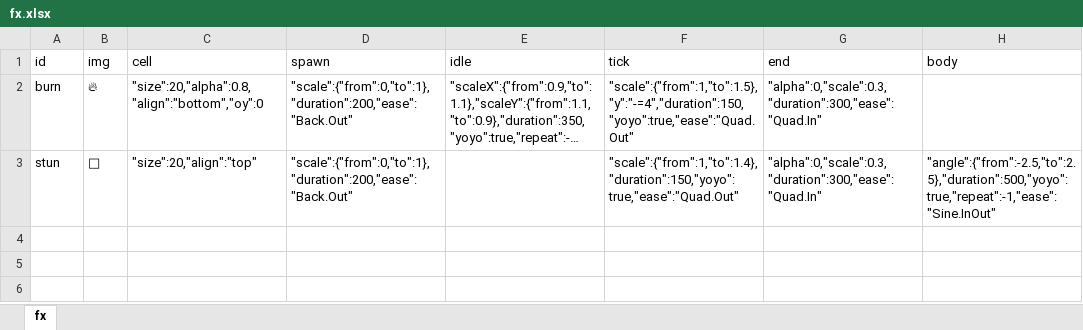
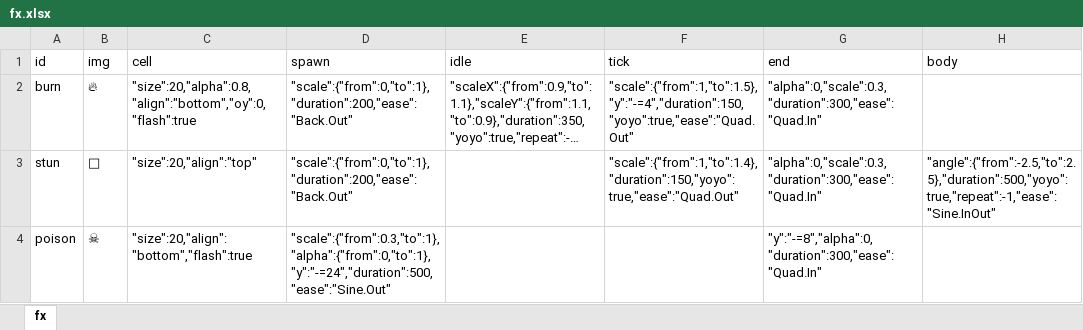
Before and after one commit to bwm0822/game_02, an Excel workbook: xls/fx.xlsx, sheet fx, drawn as a sheet; long unchanged cells end in …; values as stored, in another font and other column widths than the file's, no borders; the diff names each change by its address in the sheet, - before the commit and + after, or states it on an @@ line.

Commit message:
feat: 中毒統一 id poison(修正 posion typo)、圖示 ☠️、補 elm；fx 新增 poison(flash，由下往上飄、由小變大後淡出)；burn 加 flash

```diff
--- a/xls/fx.xlsx (sheet fx)
+++ b/xls/fx.xlsx (sheet fx)
-C2 (cell): "size":20,"alpha":0.8,"align":"bottom","oy":0
+C2 (cell): "size":20,"alpha":0.8,"align":"bottom","oy":0,"flash":true
+row 4: poison | ☠ | "size":20,"align":"bottom","flash":true | "scale":{"from":0.3,"to":1},"alpha":{"from":0,"to":1},"y":"-=24","duration":500,"ease":"Sine.Out" |  |  | "y":"-=8","alpha":0,"duration":300,"ease":"Quad.In"
```
Also changed, not shown: xls/item.xlsx, 2 other files.
